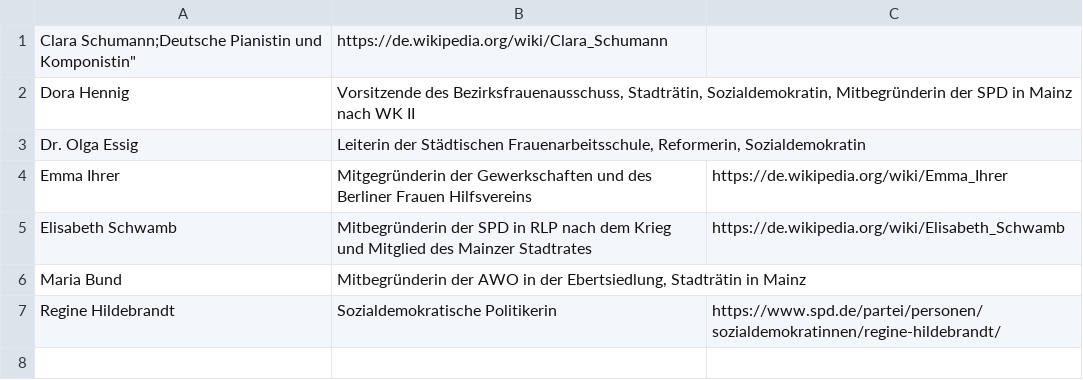
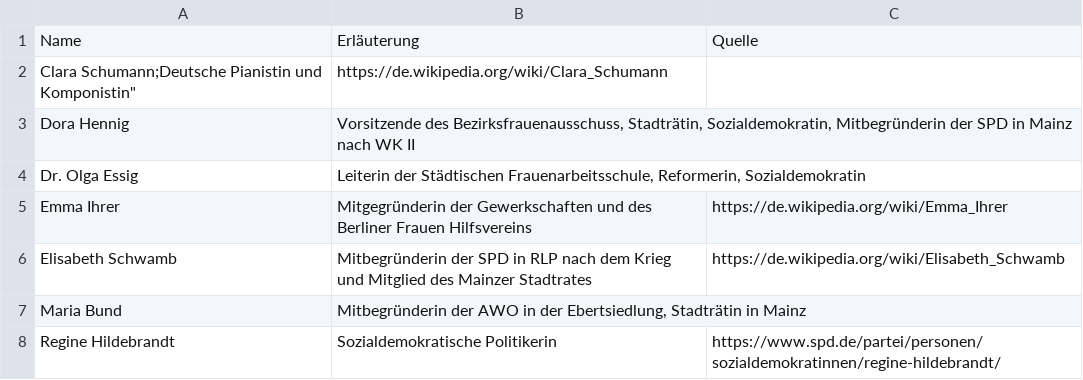
Before and after one commit to bjoern-witczak/strassennamen-mainz, a CSV file: wunschnamen.csv, drawn as a sheet.

Commit message:
Überschrift

```diff
--- a/wunschnamen.csv
+++ b/wunschnamen.csv
@@ -1 +1,2 @@
+Name;Erläuterung;Quelle
 "Clara Schumann;"Deutsche Pianistin und Komponistin";https://de.wikipedia.org/wiki/Clara_Schumann
```
